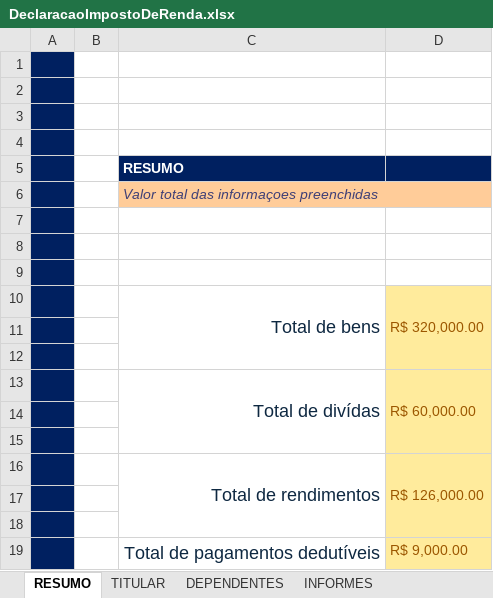
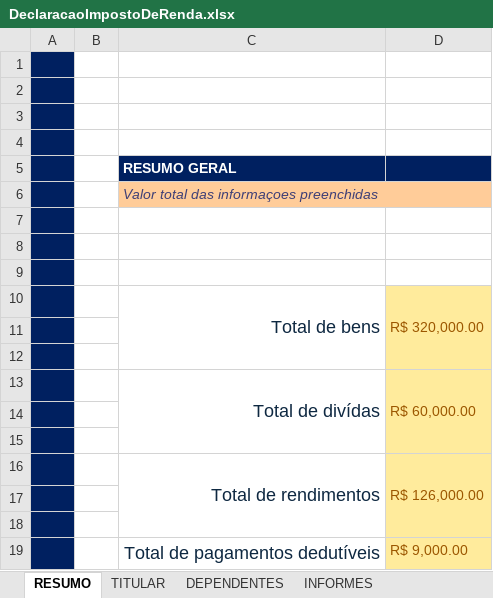
Before and after one commit to JaideneMaria/Simuladores_Excel, an Excel workbook: Planilhas Financeiras/DeclaracaoImpostoDeRenda/DeclaracaoImpostoDeRenda.xlsx, sheet RESUMO, drawn as a sheet; values as stored, in another font and other column widths than the file's, no borders; charts and pictures not drawn; the diff names each change by its address in the sheet, - before the commit and + after, or states it on an @@ line.

Commit message:
inclusão do readme e atualização planilha

```diff
--- a/Planilhas Financeiras/DeclaracaoImpostoDeRenda/DeclaracaoImpostoDeRenda.xlsx (sheet RESUMO)
+++ b/Planilhas Financeiras/DeclaracaoImpostoDeRenda/DeclaracaoImpostoDeRenda.xlsx (sheet RESUMO)
-C5: RESUMO
+C5: RESUMO GERAL
```
Also changed, not shown: 7 other files.
